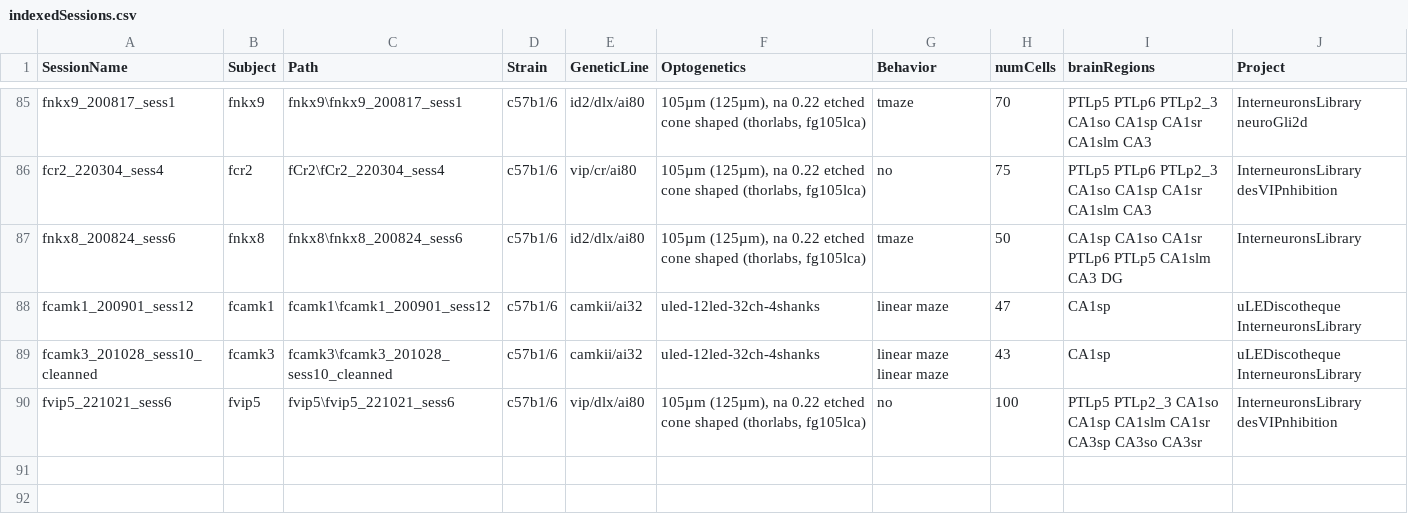
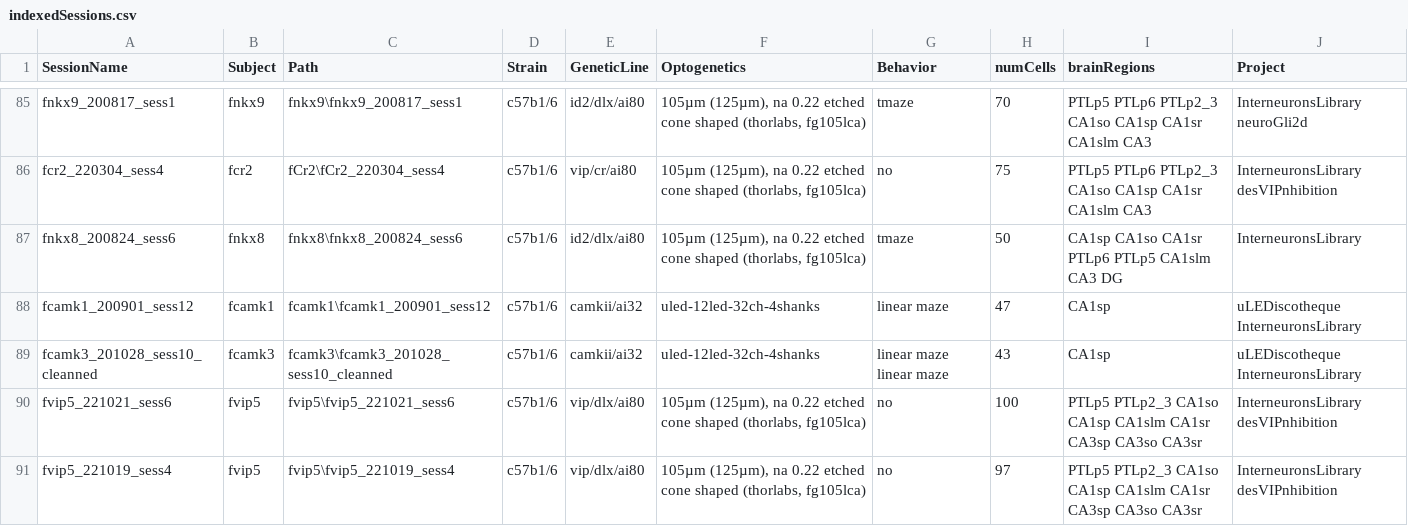
Before and after one commit to valegarman/HippoCookBook, a CSV file: indexedSessions.csv, drawn as a sheet; only a part is shown, gaps mark what is left out.

Commit message:
Added Session: fVip5_221019_sess4

```diff
--- a/indexedSessions.csv
+++ b/indexedSessions.csv
@@ -90 +90,2 @@ fcamk3_201028_sess10_cleanned,fcamk3,fcamk3\fcamk3_201028_sess10_cleanned,c57b1/
 fvip5_221021_sess6,fvip5,fvip5\fvip5_221021_sess6,c57b1/6,vip/dlx/ai80,"105µm (125µm), na 0.22 etched cone shaped (thorlabs, fg105lca)",no,100,PTLp5 PTLp2_3 CA1so CA1sp CA1slm CA1sr CA3sp CA3so CA3sr,InterneuronsLibrary desVIPnhibition
+fvip5_221019_sess4,fvip5,fvip5\fvip5_221019_sess4,c57b1/6,vip/dlx/ai80,"105µm (125µm), na 0.22 etched cone shaped (thorlabs, fg105lca)",no,97,PTLp5 PTLp2_3 CA1so CA1sp CA1slm CA1sr CA3sp CA3so CA3sr,InterneuronsLibrary desVIPnhibition
```
